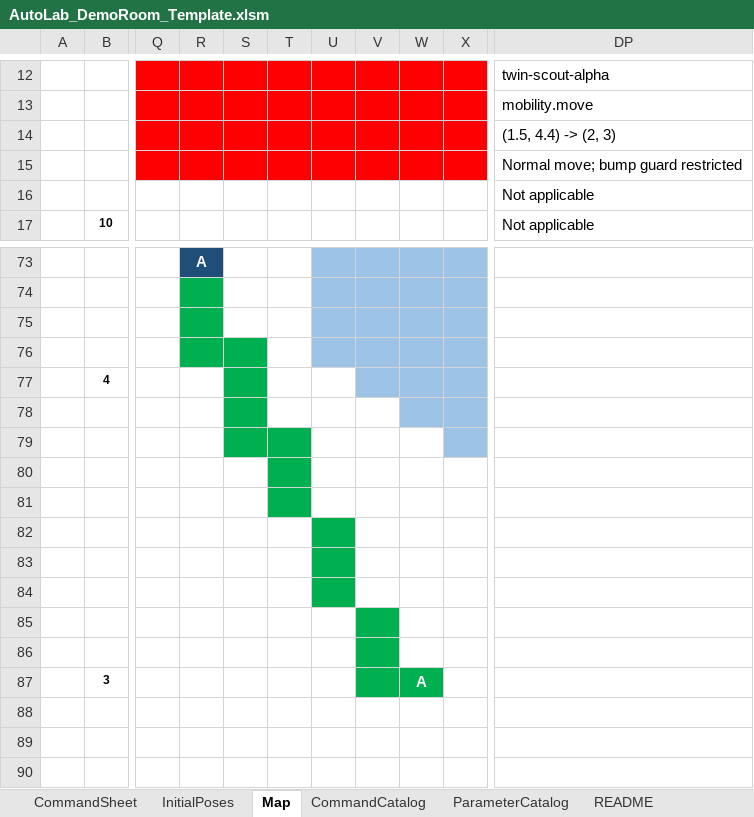
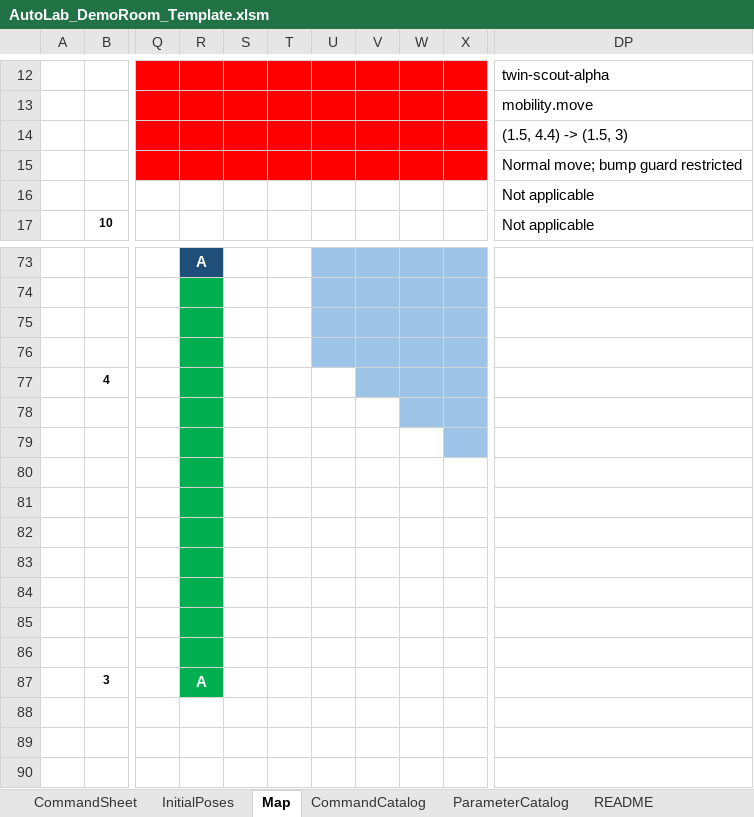
Before and after one commit to jtchen9/RunNMS, an Excel workbook: sitemap/DemoRoom/script_authoring/AutoLab_DemoRoom_Template.xlsm, sheet Map, drawn as a sheet; only a part is shown, gaps mark what is left out; values as stored, in another font and other column widths than the file's, no borders; the diff names each change by its address in the sheet, - before the commit and + after, or states it on an @@ line.

```diff
--- a/sitemap/DemoRoom/script_authoring/AutoLab_DemoRoom_Template.xlsm (sheet Map)
+++ b/sitemap/DemoRoom/script_authoring/AutoLab_DemoRoom_Template.xlsm (sheet Map)
-DP14: (1.5, 4.4) -> (2, 3)
+DP14: (1.5, 4.4) -> (1.5, 3)
-S76:S78 fill: #00B050
+S76:S78 fill: none
-R77:R87 fill: none
+R77:R87 fill: #00B050
-S79:T79 fill: #00B050
+S79:T79 fill: none
-T80:T81 fill: #00B050
+T80:T81 fill: none
-U82:U84 fill: #00B050
+U82:U84 fill: none
-V85:V86 fill: #00B050
+V85:V86 fill: none
-R87: (empty)
+R87: A
-V87:W87 fill: #00B050
+V87:W87 fill: none
-W87: A
+W87: (empty)
```
Also changed, not shown: sheet ExportPreview, sheet CommandSheet, charts or pictures, 3 other files.
